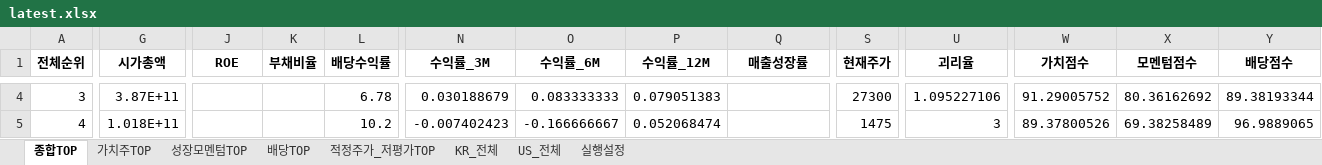
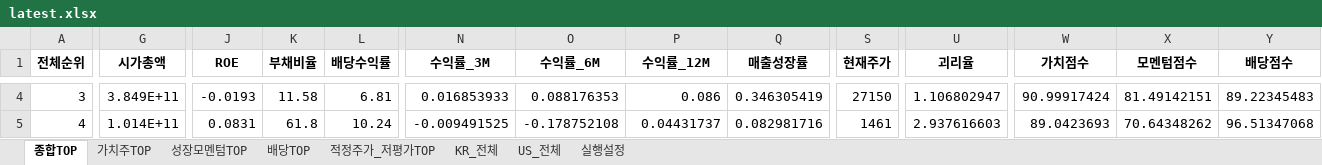
Before and after one commit to cskono1csm/stock-scanner, an Excel workbook: docs/reports/latest.xlsx, sheet 종합TOP, drawn as a sheet; only a part is shown, gaps mark what is left out; values as stored, in another font and other column widths than the file's, no borders; the diff covers the shown part only; the diff names each change by its address in the sheet, - before the commit and + after, or states it on an @@ line.

```diff
--- a/docs/reports/latest.xlsx (sheet 종합TOP)
+++ b/docs/reports/latest.xlsx (sheet 종합TOP)
-G4 (시가총액): 3.87E+11
+G4 (시가총액): 3.849E+11
-J4 (ROE): (empty)
+J4 (ROE): -0.0193
-K4 (부채비율): (empty)
+K4 (부채비율): 11.58
-L4 (배당수익률): 6.78
+L4 (배당수익률): 6.81
-N4 (수익률_3M): 0.030188679
+N4 (수익률_3M): 0.016853933
-O4 (수익률_6M): 0.083333333
+O4 (수익률_6M): 0.088176353
-P4 (수익률_12M): 0.079051383
+P4 (수익률_12M): 0.086
-Q4 (매출성장률): (empty)
+Q4 (매출성장률): 0.346305419
-S4 (현재주가): 27300
+S4 (현재주가): 27150
-U4 (괴리율): 1.095227106
+U4 (괴리율): 1.106802947
-W4 (가치점수): 91.29005752
+W4 (가치점수): 90.99917424
-X4 (모멘텀점수): 80.36162692
+X4 (모멘텀점수): 81.49142151
-Y4 (배당점수): 89.38193344
+Y4 (배당점수): 89.22345483
-G5 (시가총액): 1.018E+11
+G5 (시가총액): 1.014E+11
-J5 (ROE): (empty)
+J5 (ROE): 0.0831
-K5 (부채비율): (empty)
+K5 (부채비율): 61.8
-L5 (배당수익률): 10.2
+L5 (배당수익률): 10.24
-N5 (수익률_3M): -0.007402423
+N5 (수익률_3M): -0.009491525
-O5 (수익률_6M): -0.166666667
+O5 (수익률_6M): -0.178752108
-P5 (수익률_12M): 0.052068474
+P5 (수익률_12M): 0.04431737
-Q5 (매출성장률): (empty)
+Q5 (매출성장률): 0.082981716
-S5 (현재주가): 1475
+S5 (현재주가): 1461
-U5 (괴리율): 3
+U5 (괴리율): 2.937616603
-W5 (가치점수): 89.37800526
+W5 (가치점수): 89.0423693
-X5 (모멘텀점수): 69.38258489
+X5 (모멘텀점수): 70.64348262
-Y5 (배당점수): 96.9889065
+Y5 (배당점수): 96.51347068
```
Also changed, not shown: 1910 edited cells elsewhere in this sheet, sheet KR_전체, sheet US_전체, sheet 배당TOP, sheet 가치주TOP, sheet 성장모멘텀TOP, sheet 적정주가_저평가TOP, 1 more sheet, 1 other file.
